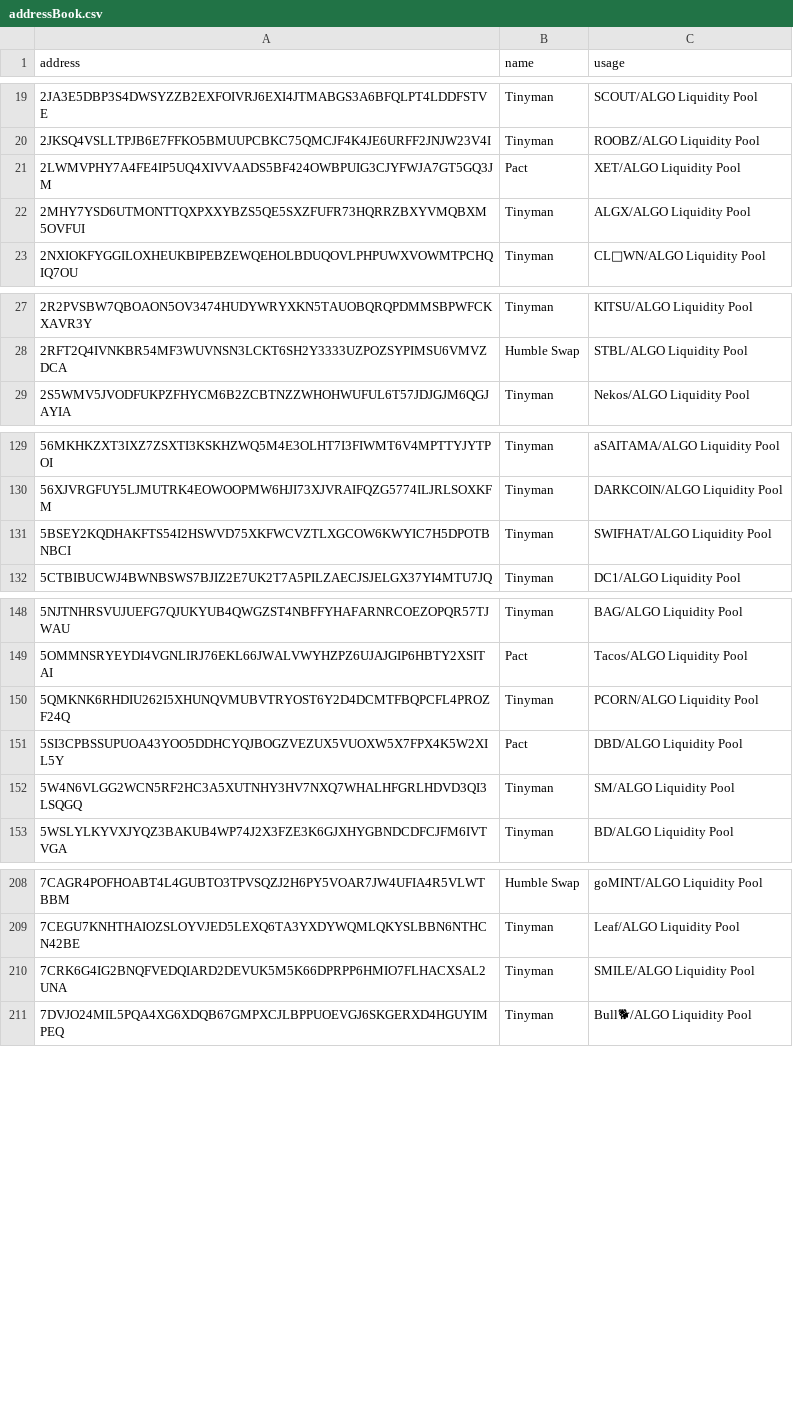
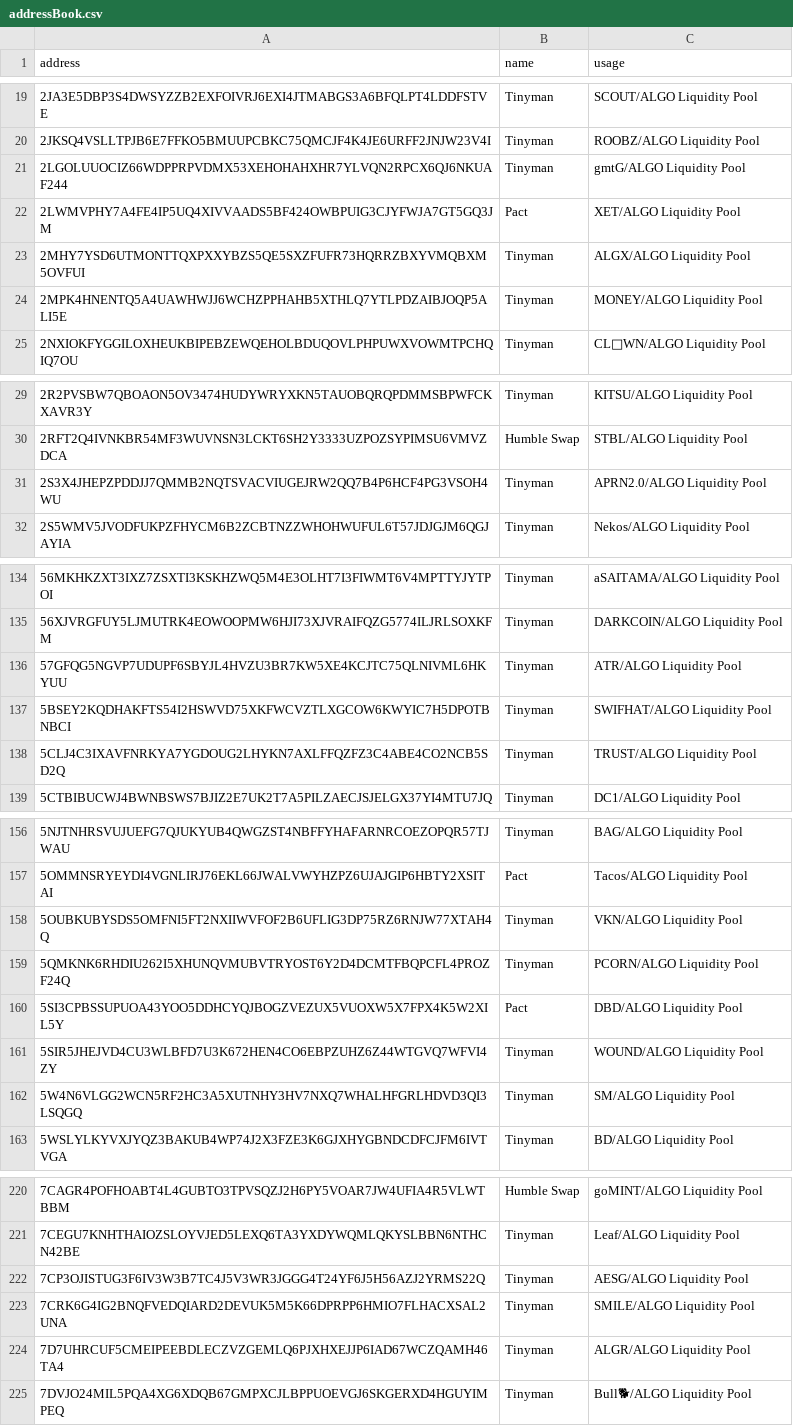
Before and after one commit to HashingSlash/Detechdefi, a CSV file: resources/addressBook.csv, drawn as a sheet; only a part is shown, gaps mark what is left out; the diff covers the shown part only.

```diff
--- a/resources/addressBook.csv
+++ b/resources/addressBook.csv
@@ -20,4 +20,6 @@ address,name,usage
 2JKSQ4VSLLTPJB6E7FFKO5BMUUPCBKC75QMCJF4K4JE6URFF2JNJW23V4I,Tinyman,ROOBZ/ALGO Liquidity Pool
+2LGOLUUOCIZ66WDPPRPVDMX53XEHOHAHXHR7YLVQN2RPCX6QJ6NKUAF244,Tinyman,gmtG/ALGO Liquidity Pool
 2LWMVPHY7A4FE4IP5UQ4XIVVAADS5BF424OWBPUIG3CJYFWJA7GT5GQ3JM,Pact,XET/ALGO Liquidity Pool
 2MHY7YSD6UTMONTTQXPXXYBZS5QE5SXZFUFR73HQRRZBXYVMQBXM5OVFUI,Tinyman,ALGX/ALGO Liquidity Pool
+2MPK4HNENTQ5A4UAWHWJJ6WCHZPPHAHB5XTHLQ7YTLPDZAIBJOQP5ALI5E,Tinyman,MONEY/ALGO Liquidity Pool
 2NXIOKFYGGILOXHEUKBIPEBZEWQEHOLBDUQOVLPHPUWXVOWMTPCHQIQ7OU,Tinyman,CL🤡WN/ALGO Liquidity Pool
@@ -28,2 +30,3 @@ address,name,usage
 2RFT2Q4IVNKBR54MF3WUVNSN3LCKT6SH2Y3333UZPOZSYPIMSU6VMVZDCA,Humble Swap,STBL/ALGO Liquidity Pool
+2S3X4JHEPZPDDJJ7QMMB2NQTSVACVIUGEJRW2QQ7B4P6HCF4PG3VSOH4WU,Tinyman,APRN2.0/ALGO Liquidity Pool
 2S5WMV5JVODFUKPZFHYCM6B2ZCBTNZZWHOHWUFUL6T57JDJGJM6QGJAYIA,Tinyman,Nekos/ALGO Liquidity Pool
@@ -130,3 +135,5 @@ address,name,usage
 56XJVRGFUY5LJMUTRK4EOWOOPMW6HJI73XJVRAIFQZG5774ILJRLSOXKFM,Tinyman,DARKCOIN/ALGO Liquidity Pool
+57GFQG5NGVP7UDUPF6SBYJL4HVZU3BR7KW5XE4KCJTC75QLNIVML6HKYUU,Tinyman,ATR/ALGO Liquidity Pool
 5BSEY2KQDHAKFTS54I2HSWVD75XKFWCVZTLXGCOW6KWYIC7H5DPOTBNBCI,Tinyman,SWIFHAT/ALGO Liquidity Pool
+5CLJ4C3IXAVFNRKYA7YGDOUG2LHYKN7AXLFFQZFZ3C4ABE4CO2NCB5SD2Q,Tinyman,TRUST/ALGO Liquidity Pool
 5CTBIBUCWJ4BWNBSWS7BJIZ2E7UK2T7A5PILZAECJSJELGX37YI4MTU7JQ,Tinyman,DC1/ALGO Liquidity Pool
@@ -149,4 +157,6 @@ address,name,usage
 5OMMNSRYEYDI4VGNLIRJ76EKL66JWALVWYHZPZ6UJAJGIP6HBTY2XSITAI,Pact,Tacos/ALGO Liquidity Pool
+5OUBKUBYSDS5OMFNI5FT2NXIIWVFOF2B6UFLIG3DP75RZ6RNJW77XTAH4Q,Tinyman,VKN/ALGO Liquidity Pool
 5QMKNK6RHDIU262I5XHUNQVMUBVTRYOST6Y2D4DCMTFBQPCFL4PROZF24Q,Tinyman,PCORN/ALGO Liquidity Pool
 5SI3CPBSSUPUOA43YOO5DDHCYQJBOGZVEZUX5VUOXW5X7FPX4K5W2XIL5Y,Pact,DBD/ALGO Liquidity Pool
+5SIR5JHEJVD4CU3WLBFD7U3K672HEN4CO6EBPZUHZ6Z44WTGVQ7WFVI4ZY,Tinyman,WOUND/ALGO Liquidity Pool
 5W4N6VLGG2WCN5RF2HC3A5XUTNHY3HV7NXQ7WHALHFGRLHDVD3QI3LSQGQ,Tinyman,SM/ALGO Liquidity Pool
@@ -209,3 +221,5 @@ address,name,usage
 7CEGU7KNHTHAIOZSLOYVJED5LEXQ6TA3YXDYWQMLQKYSLBBN6NTHCN42BE,Tinyman,Leaf/ALGO Liquidity Pool
+7CP3OJISTUG3F6IV3W3B7TC4J5V3WR3JGGG4T24YF6J5H56AZJ2YRMS22Q,Tinyman,AESG/ALGO Liquidity Pool
 7CRK6G4IG2BNQFVEDQIARD2DEVUK5M5K66DPRPP6HMIO7FLHACXSAL2UNA,Tinyman,SMILE/ALGO Liquidity Pool
+7D7UHRCUF5CMEIPEEBDLECZVZGEMLQ6PJXHXEJJP6IAD67WCZQAMH46TA4,Tinyman,ALGR/ALGO Liquidity Pool
 7DVJO24MIL5PQA4XG6XDQB67GMPXCJLBPPUOEVGJ6SKGERXD4HGUYIMPEQ,Tinyman,Bull🐕/ALGO Liquidity Pool
```
Also changed, not shown: 40 added rows elsewhere in this file, resources/appIDs.csv, 10 other files.
